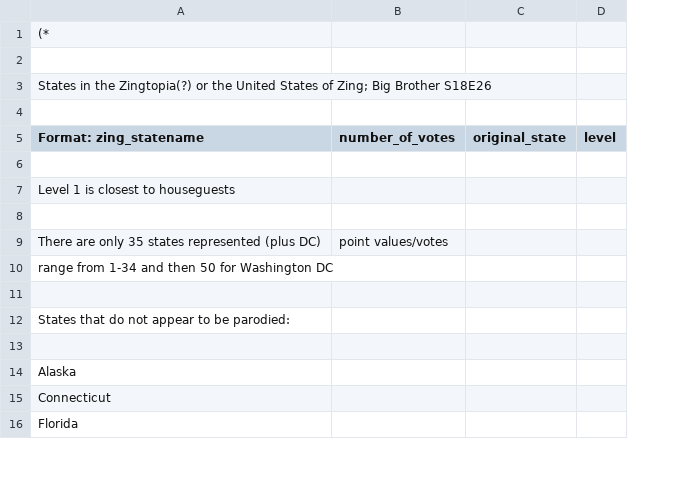
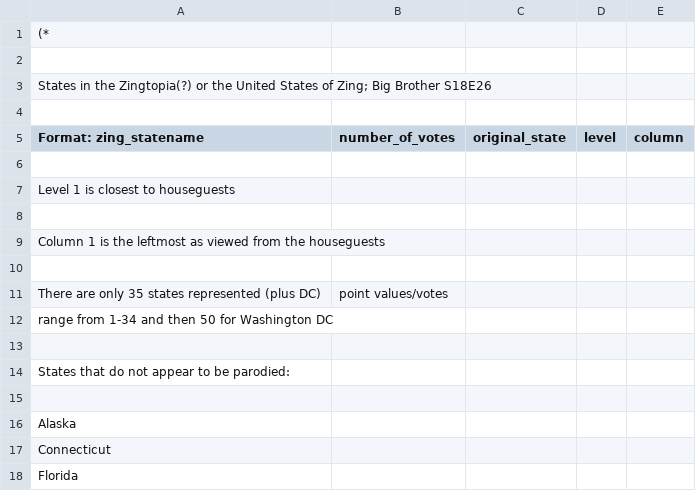
Before and after one commit to ocsana/bcapps, a CSV file: WTF/bbzing.csv, drawn as a sheet; only a part is shown; addresses are those after the commit; the diff names each change by its address in the sheet, - before the commit and + after, or states it on an @@ line.

```diff
--- a/WTF/bbzing.csv
+++ b/WTF/bbzing.csv
+column E (column), empty
+row 8: (empty)
+row 9: Column 1 is the leftmost as viewed from the houseguests
```
Also changed, not shown: 1 other file.
